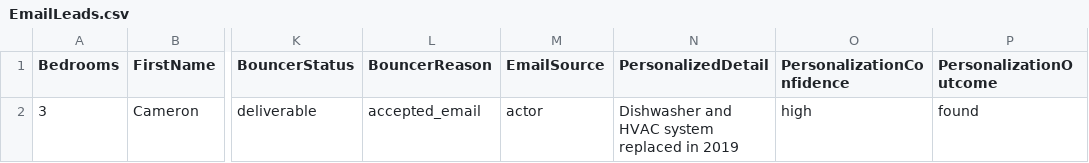
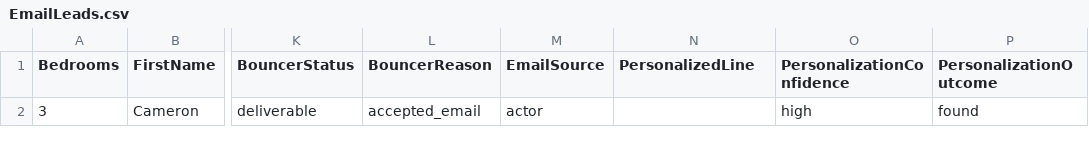
Before and after one commit to alimoh8764-glitch/Apify-Email-1, a CSV file: data_actor2/EmailLeads.csv, drawn as a sheet; only a part is shown, gaps mark what is left out; the diff covers the shown part only; the diff names each change by its address in the sheet, - before the commit and + after, or states it on an @@ line.

```diff
--- a/data_actor2/EmailLeads.csv
+++ b/data_actor2/EmailLeads.csv
-N1: PersonalizedDetail
+N1: PersonalizedLine
-N2 (PersonalizedLine): Dishwasher and HVAC system replaced in 2019
+N2 (PersonalizedLine): (empty)
```
Also changed, not shown: 1 added row elsewhere in this file.
